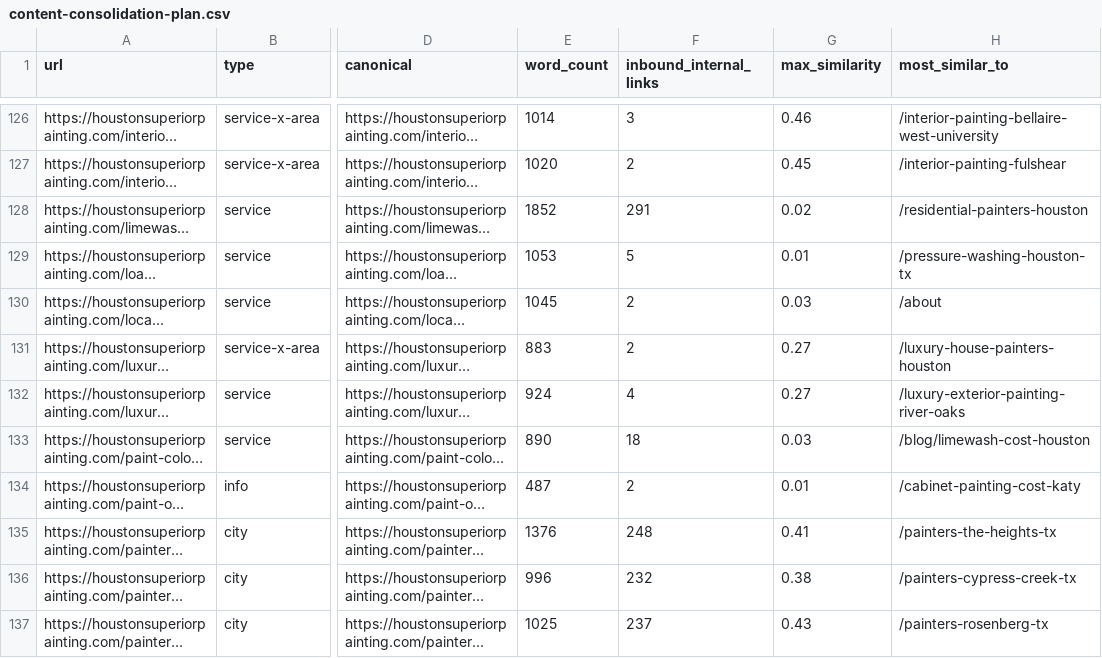
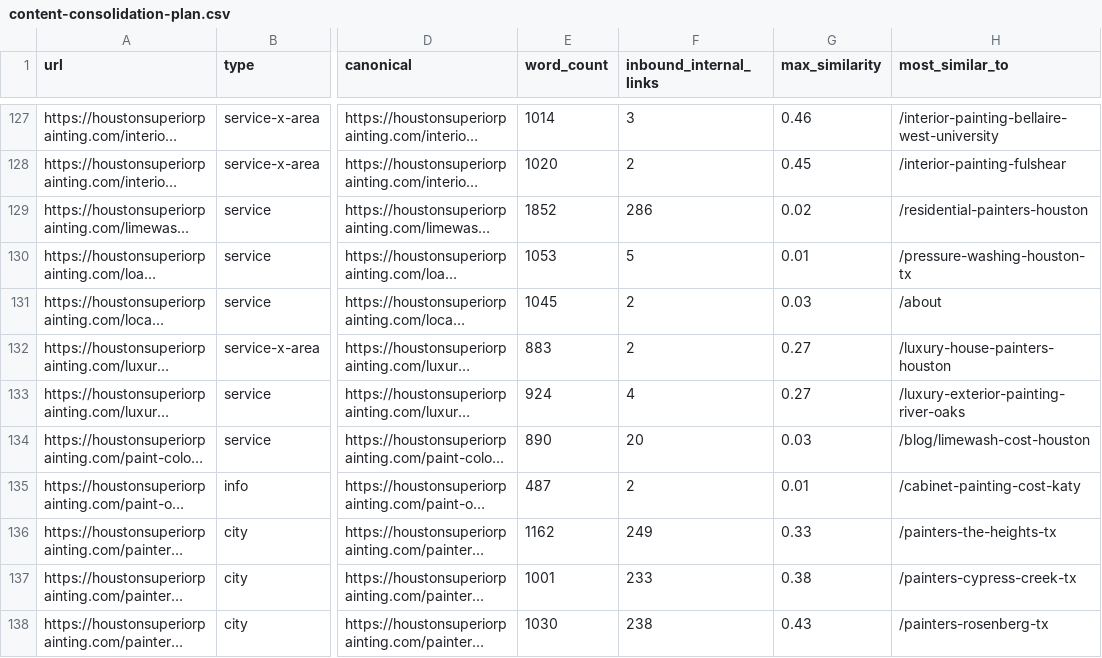
Before and after one commit to imnotarobot360/houstonsuperiorpainting, a CSV file: docs/content-consolidation-plan.csv, drawn as a sheet; only a part is shown, gaps mark what is left out; long unchanged cells end in …; addresses are those after the commit; the diff covers the shown part only; the diff names each change by its address in the sheet, - before the commit and + after, or states it on an @@ line.

```diff
--- a/docs/content-consolidation-plan.csv
+++ b/docs/content-consolidation-plan.csv
-F129 (inbound_internal_links): 291
+F129 (inbound_internal_links): 286
-F134 (inbound_internal_links): 18
+F134 (inbound_internal_links): 20
-E136 (word_count): 1376
+E136 (word_count): 1162
-F136 (inbound_internal_links): 248
+F136 (inbound_internal_links): 249
-G136 (max_similarity): 0.41
+G136 (max_similarity): 0.33
-E137 (word_count): 996
+E137 (word_count): 1001
-F137 (inbound_internal_links): 232
+F137 (inbound_internal_links): 233
-E138 (word_count): 1025
+E138 (word_count): 1030
-F138 (inbound_internal_links): 237
+F138 (inbound_internal_links): 238
```
Also changed, not shown: 1 added row and 90 edited cells elsewhere in this file, 10 other files.
